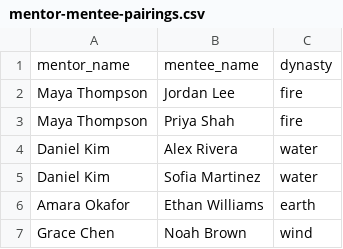
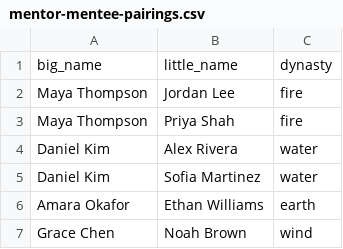
Before and after one commit to ariashi15/family-tree-cms, a CSV file: samples/mentor-mentee-pairings.csv, drawn as a sheet; removed rows and columns are numbered as before the commit, all else as after; the diff names each change by its address in the sheet, - before the commit and + after, or states it on an @@ line.

Commit message:
rename instances of mentor and mentee

```diff
--- a/samples/mentor-mentee-pairings.csv
+++ b/samples/mentor-mentee-pairings.csv
-row 1: mentor_name | mentee_name | dynasty
+row 1: big_name | little_name | dynasty
```
Also changed, not shown: 7 other files.
